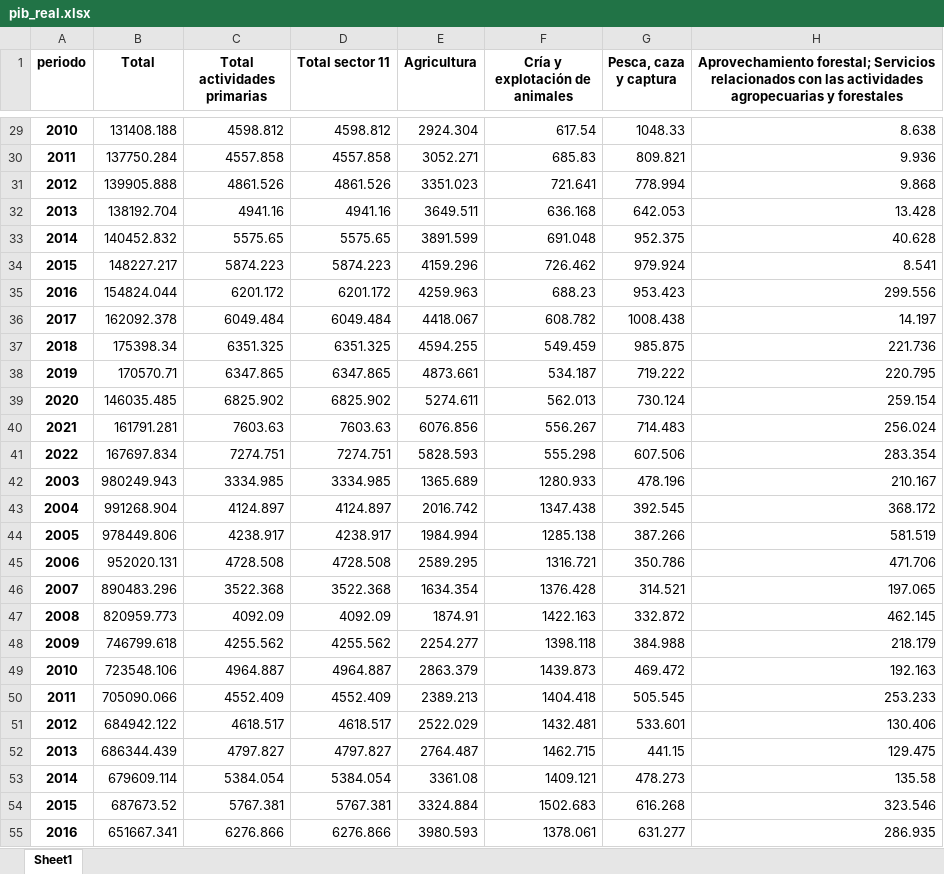
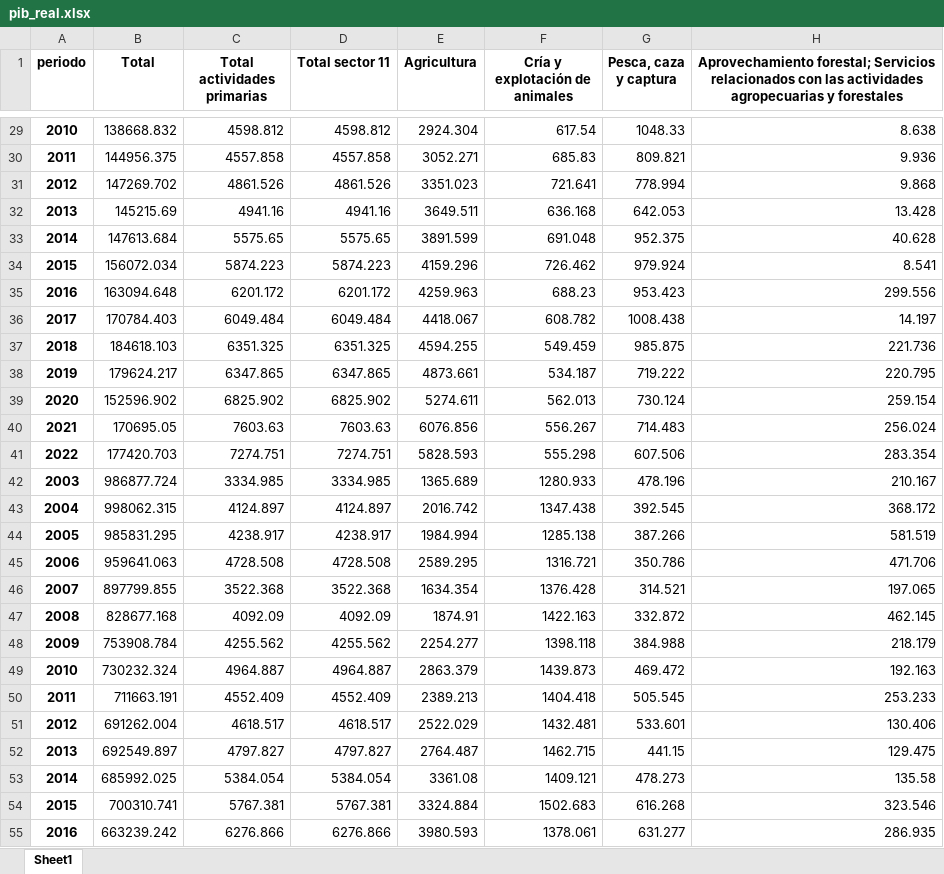
Before and after one commit to jfloresbmxt/fichas_estatales, an Excel workbook: data/pib/pib_real.xlsx, sheet Sheet1, drawn as a sheet; only a part is shown, gaps mark what is left out; values as stored, in another font and other column widths than the file's, no borders; the diff covers the shown part only; the diff names each change by its address in the sheet, - before the commit and + after, or states it on an @@ line.

```diff
--- a/data/pib/pib_real.xlsx (sheet Sheet1)
+++ b/data/pib/pib_real.xlsx (sheet Sheet1)
-B29 (Total): 131408.188
+B29 (Total): 138668.832
-B30 (Total): 137750.284
+B30 (Total): 144956.375
-B31 (Total): 139905.888
+B31 (Total): 147269.702
-B32 (Total): 138192.704
+B32 (Total): 145215.69
-B33 (Total): 140452.832
+B33 (Total): 147613.684
-B34 (Total): 148227.217
+B34 (Total): 156072.034
-B35 (Total): 154824.044
+B35 (Total): 163094.648
-B36 (Total): 162092.378
+B36 (Total): 170784.403
-B37 (Total): 175398.34
+B37 (Total): 184618.103
-B38 (Total): 170570.71
+B38 (Total): 179624.217
-B39 (Total): 146035.485
+B39 (Total): 152596.902
-B40 (Total): 161791.281
+B40 (Total): 170695.05
-B41 (Total): 167697.834
+B41 (Total): 177420.703
-B42 (Total): 980249.943
+B42 (Total): 986877.724
-B43 (Total): 991268.904
+B43 (Total): 998062.315
-B44 (Total): 978449.806
+B44 (Total): 985831.295
-B45 (Total): 952020.131
+B45 (Total): 959641.063
-B46 (Total): 890483.296
+B46 (Total): 897799.855
-B47 (Total): 820959.773
+B47 (Total): 828677.168
-B48 (Total): 746799.618
+B48 (Total): 753908.784
-B49 (Total): 723548.106
+B49 (Total): 730232.324
-B50 (Total): 705090.066
+B50 (Total): 711663.191
-B51 (Total): 684942.122
+B51 (Total): 691262.004
-B52 (Total): 686344.439
+B52 (Total): 692549.897
-B53 (Total): 679609.114
+B53 (Total): 685992.025
-B54 (Total): 687673.52
+B54 (Total): 700310.741
-B55 (Total): 651667.341
+B55 (Total): 663239.242
```
Also changed, not shown: 613 edited cells elsewhere in this sheet, data/pib/pib_nominal.xlsx, 3 other files.
